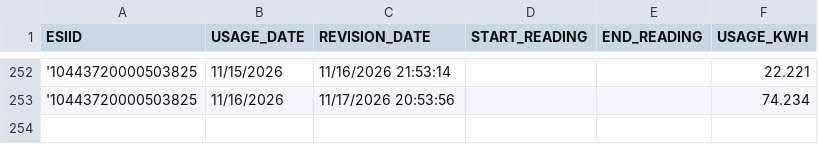
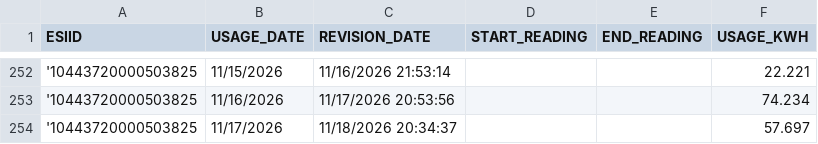
Before and after one commit to Casonrlove/energy-tracker, a CSV file: Daily_Data.csv, drawn as a sheet; only a part is shown, gaps mark what is left out.

```diff
--- a/Daily_Data.csv
+++ b/Daily_Data.csv
@@ -253 +253,2 @@ ESIID,USAGE_DATE,REVISION_DATE,START_READING,END_READING,USAGE_KWH
 '10443720000503825,11/16/2026,11/17/2026 20:53:56,,,74.234
+'10443720000503825,11/17/2026,11/18/2026 20:34:37,,,57.697
```
